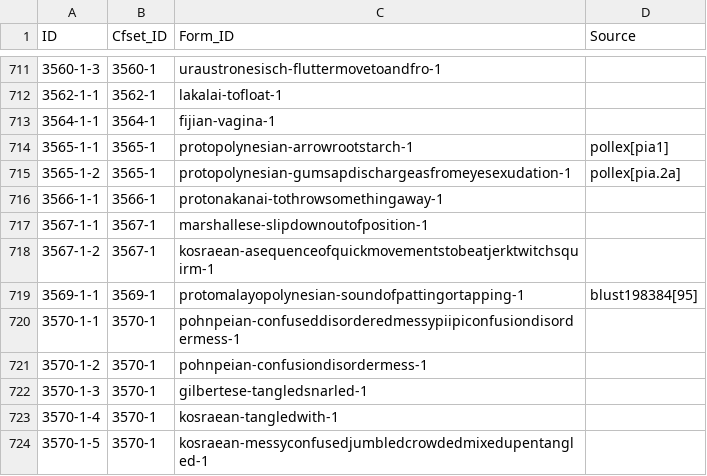
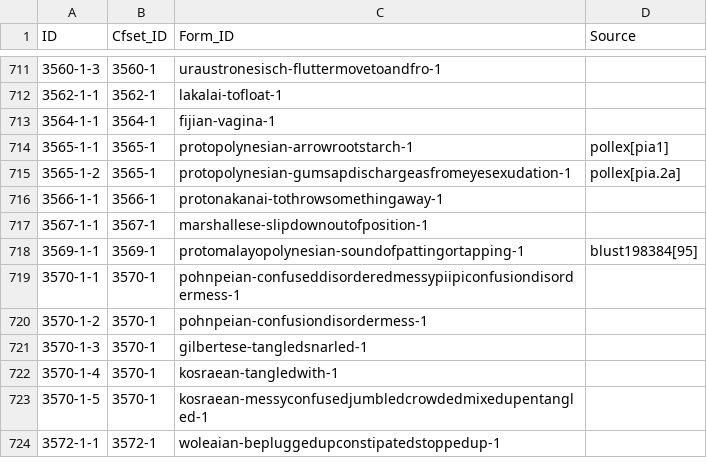
Before and after one commit to lexibank/mcd, a CSV file: cldf/cfitems.csv, drawn as a sheet; only a part is shown, gaps mark what is left out; the shorter side is filled out with more unchanged rows.

```diff
--- a/cldf/cfitems.csv
+++ b/cldf/cfitems.csv
@@ -717,3 +717,2 @@ ID,Cfset_ID,Form_ID,Source
 3567-1-1,3567-1,marshallese-slipdownoutofposition-1,
-3567-1-2,3567-1,kosraean-asequenceofquickmovementstobeatjerktwitchsquirm-1,
 3569-1-1,3569-1,protomalayopolynesian-soundofpattingortapping-1,blust198384[95]
```
Also changed, not shown: cldf/cognatesets.csv, cldf/languages.csv, 25 other files.
